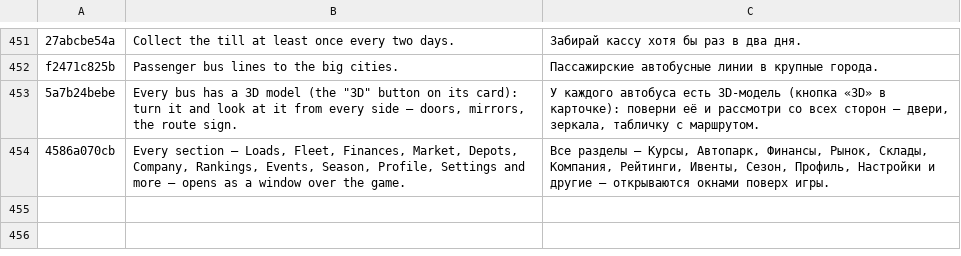
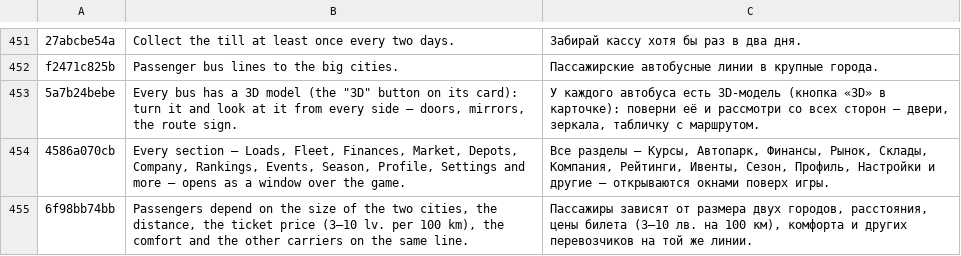
Before and after one commit to ivilinkoto/TransVerse, a TSV file: messages/tr/0073.tsv, drawn as a sheet; only a part is shown, gaps mark what is left out.

```diff
--- a/messages/tr/0073.tsv
+++ b/messages/tr/0073.tsv
@@ -454 +454,2 @@ f2471c825b	Passenger bus lines to the big cities.	Пассажирские ав
 4586a070cb	Every section — Loads, Fleet, Finances, Market, Depots, Company, Rankings, Events, Season, Profile, Settings and more — opens as a window over the game.	Все разделы — Курсы, Автопарк, Финансы, Рынок, Склады, Компания, Рейтинги, Ивенты, Сезон, Профиль, Настройки и другие — открываются окнами поверх игры.
+6f98bb74bb	Passengers depend on the size of the two cities, the distance, the ticket price (3–10 lv. per 100 km), the comfort and the other carriers on the same line.	Пассажиры зависят от размера двух городов, расстояния, цены билета (3–10 лв. на 100 км), комфорта и других перевозчиков на той же линии.
```
Also changed, not shown: 7 other files.
